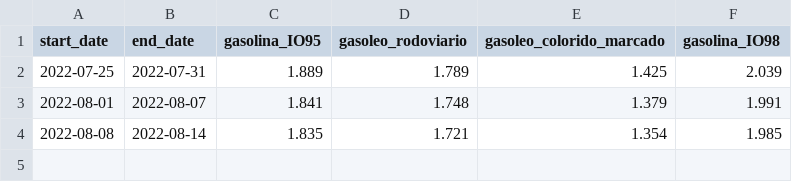
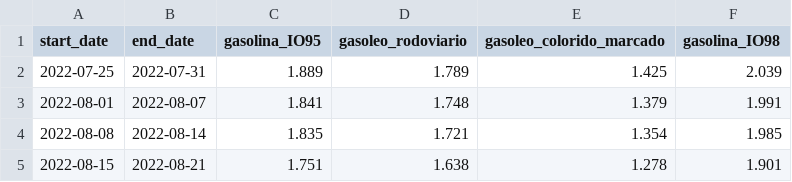
Before and after one commit to carlosrsabreu/devo-abastecer, a CSV file: history/gas_info_history.csv, drawn as a sheet; the diff names each change by its address in the sheet, - before the commit and + after, or states it on an @@ line.

```diff
--- a/history/gas_info_history.csv
+++ b/history/gas_info_history.csv
+row 5: 2022-08-15 | 2022-08-21 | 1.751 | 1.638 | 1.278 | 1.901
```
Also changed, not shown: 2 other files.
